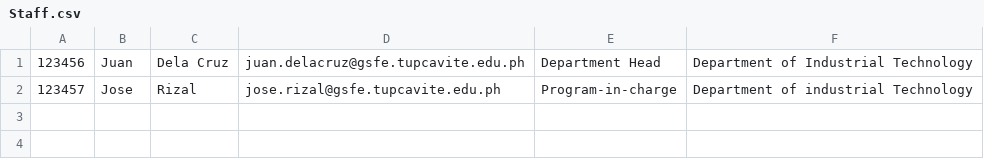
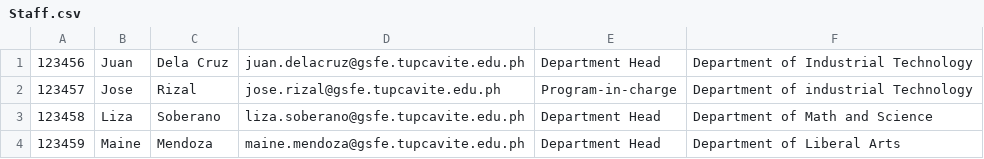
Before and after one commit to CyrineOsorio/tup-assist, a CSV file: CSV Format/Staff.csv, drawn as a sheet; the diff names each change by its address in the sheet, - before the commit and + after, or states it on an @@ line.

```diff
--- a/CSV Format/Staff.csv
+++ b/CSV Format/Staff.csv
+row 3: 123458 | Liza | Soberano | liza.soberano@gsfe.tupcavite.edu.ph | Department Head | Department of Math and Science
+row 4: 123459 | Maine | Mendoza | maine.mendoza@gsfe.tupcavite.edu.ph | Department Head | Department of Liberal Arts
```
Also changed, not shown: CSV Format/Mock Up- Subject DLA.csv, CSV Format/Mock Up- Subject DMS.csv, 1 other file.
